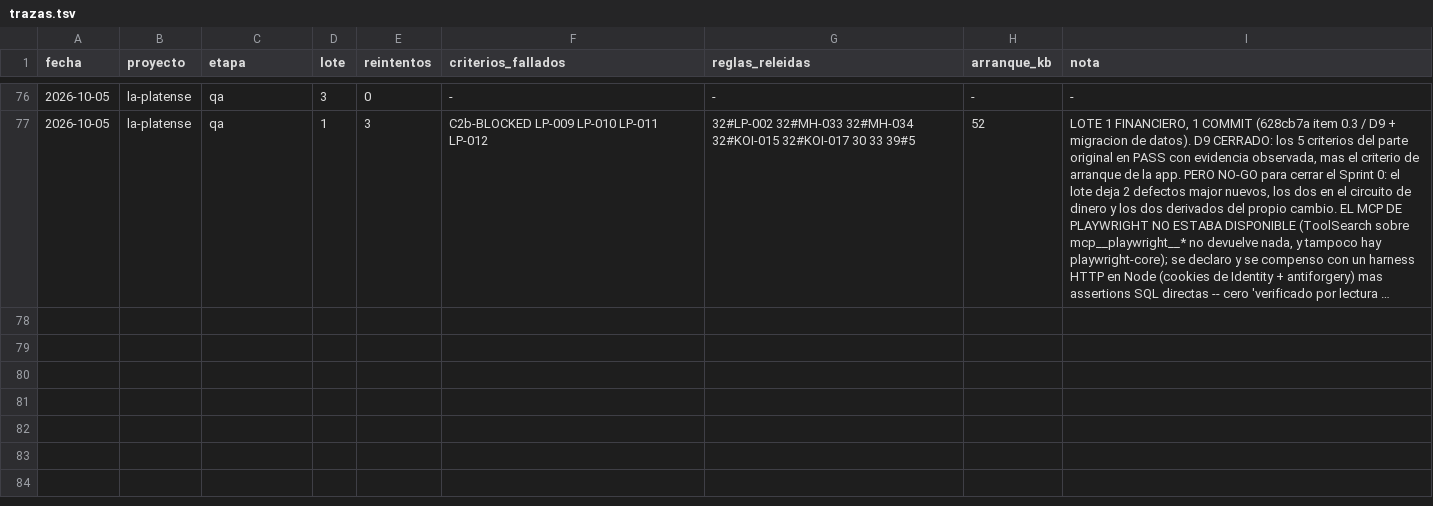
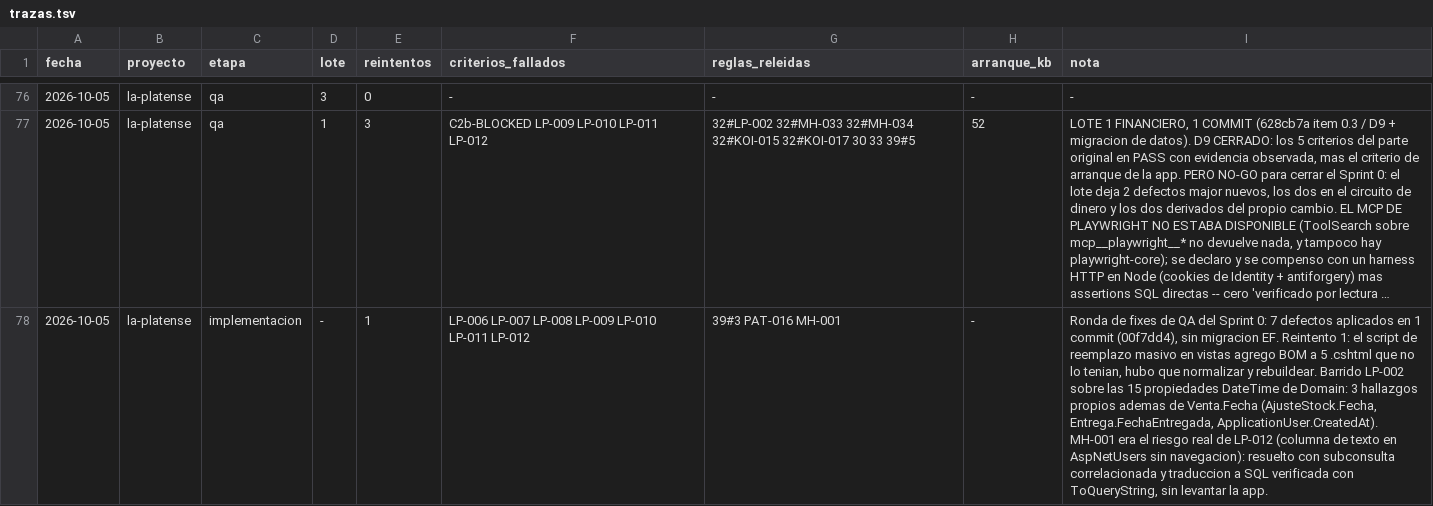
Before and after one commit to Bourdin21/Agentes-IA, a TSV file: docs/trazas/trazas.tsv, drawn as a sheet; only a part is shown, gaps mark what is left out; long unchanged cells end in …; the diff covers the shown part only; the diff names each change by its address in the sheet, - before the commit and + after, or states it on an @@ line.

```diff
--- a/docs/trazas/trazas.tsv
+++ b/docs/trazas/trazas.tsv
+row 78: 2026-10-05 | la-platense | implementacion | - | 1 | LP-006 LP-007 LP-008 LP-009 LP-010 LP-011 LP-012 | 39#3 PAT-016 MH-001 | - | Ronda de fixes de QA del Sprint 0: 7 defectos aplicados en 1 commit (00f7dd4), sin migracion EF. Reintento 1: el script de reemplazo masivo en vistas agrego BOM a 5 .cshtml que no lo tenian, hubo que normalizar y rebuildear. Barrido LP-002 sobre las 15 propiedades DateTime de Domain: 3 hallazgos propios ademas de Venta.Fecha (AjusteStock.Fecha, Entrega.FechaEntregada, ApplicationUser.CreatedAt). MH-001 era el riesgo real de LP-012 (columna de texto en AspNetUsers sin navegacion): resuelto con subconsulta correlacionada y traduccion a SQL verificada con ToQueryString, sin levantar la app.
```
Also changed, not shown: 1 added row elsewhere in this file, 5 other files.
